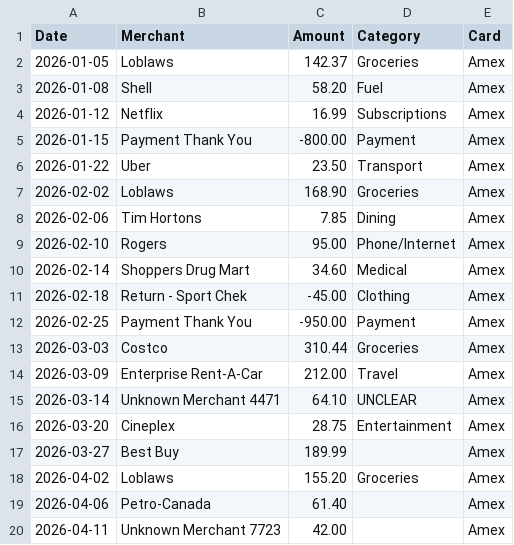
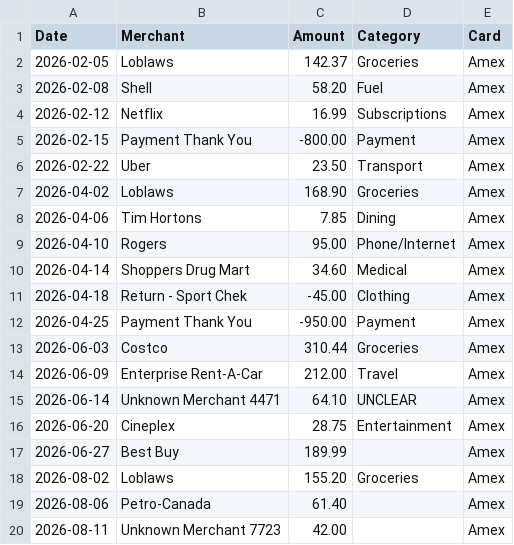
Before and after one commit to LordAlokPortfolio/Alok-Kulkarni, a CSV file: an-ledger/sample.csv, drawn as a sheet.

```diff
--- a/an-ledger/sample.csv
+++ b/an-ledger/sample.csv
@@ -1,20 +1,20 @@
 Date,Merchant,Amount,Category,Card
-2026-01-05,Loblaws,142.37,Groceries,Amex
-2026-01-08,Shell,58.20,Fuel,Amex
-2026-01-12,Netflix,16.99,Subscriptions,Amex
-2026-01-15,Payment Thank You,-800.00,Payment,Amex
-2026-01-22,Uber,23.50,Transport,Amex
-2026-02-02,Loblaws,168.90,Groceries,Amex
-2026-02-06,Tim Hortons,7.85,Dining,Amex
-2026-02-10,Rogers,95.00,Phone/Internet,Amex
-2026-02-14,Shoppers Drug Mart,34.60,Medical,Amex
-2026-02-18,Return - Sport Chek,-45.00,Clothing,Amex
-2026-02-25,Payment Thank You,-950.00,Payment,Amex
-2026-03-03,Costco,310.44,Groceries,Amex
-2026-03-09,Enterprise Rent-A-Car,212.00,Travel,Amex
-2026-03-14,Unknown Merchant 4471,64.10,UNCLEAR,Amex
-2026-03-20,Cineplex,28.75,Entertainment,Amex
-2026-03-27,Best Buy,189.99,,Amex
-2026-04-02,Loblaws,155.20,Groceries,Amex
-2026-04-06,Petro-Canada,61.40,,Amex
-2026-04-11,Unknown Merchant 7723,42.00,,Amex
+2026-02-05,Loblaws,142.37,Groceries,Amex
+2026-02-08,Shell,58.20,Fuel,Amex
+2026-02-12,Netflix,16.99,Subscriptions,Amex
+2026-02-15,Payment Thank You,-800.00,Payment,Amex
+2026-02-22,Uber,23.50,Transport,Amex
+2026-04-02,Loblaws,168.90,Groceries,Amex
+2026-04-06,Tim Hortons,7.85,Dining,Amex
+2026-04-10,Rogers,95.00,Phone/Internet,Amex
+2026-04-14,Shoppers Drug Mart,34.60,Medical,Amex
+2026-04-18,Return - Sport Chek,-45.00,Clothing,Amex
+2026-04-25,Payment Thank You,-950.00,Payment,Amex
+2026-06-03,Costco,310.44,Groceries,Amex
+2026-06-09,Enterprise Rent-A-Car,212.00,Travel,Amex
+2026-06-14,Unknown Merchant 4471,64.10,UNCLEAR,Amex
+2026-06-20,Cineplex,28.75,Entertainment,Amex
+2026-06-27,Best Buy,189.99,,Amex
+2026-08-02,Loblaws,155.20,Groceries,Amex
+2026-08-06,Petro-Canada,61.40,,Amex
+2026-08-11,Unknown Merchant 7723,42.00,,Amex
```
Also changed, not shown: 1 other file.
